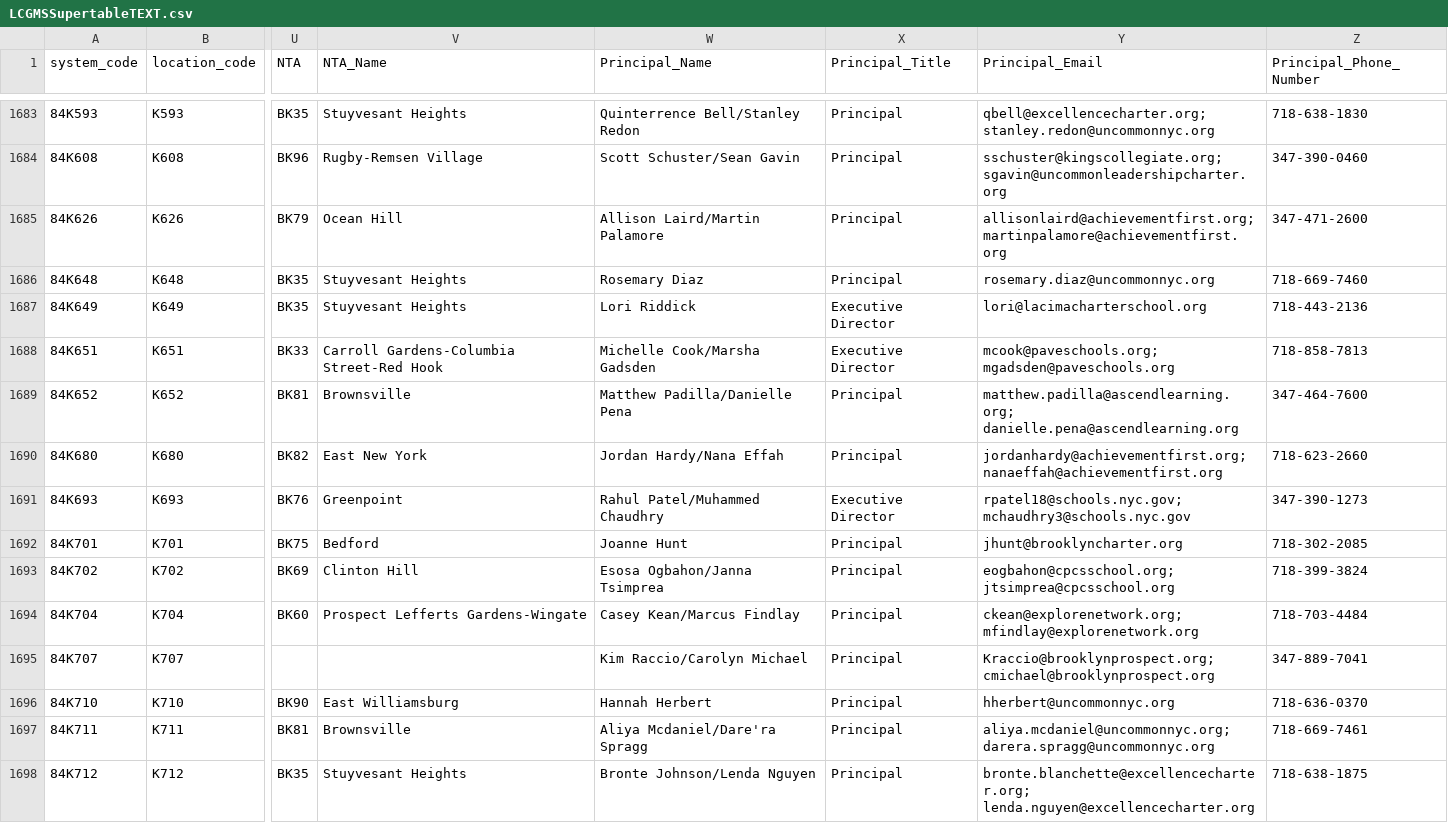
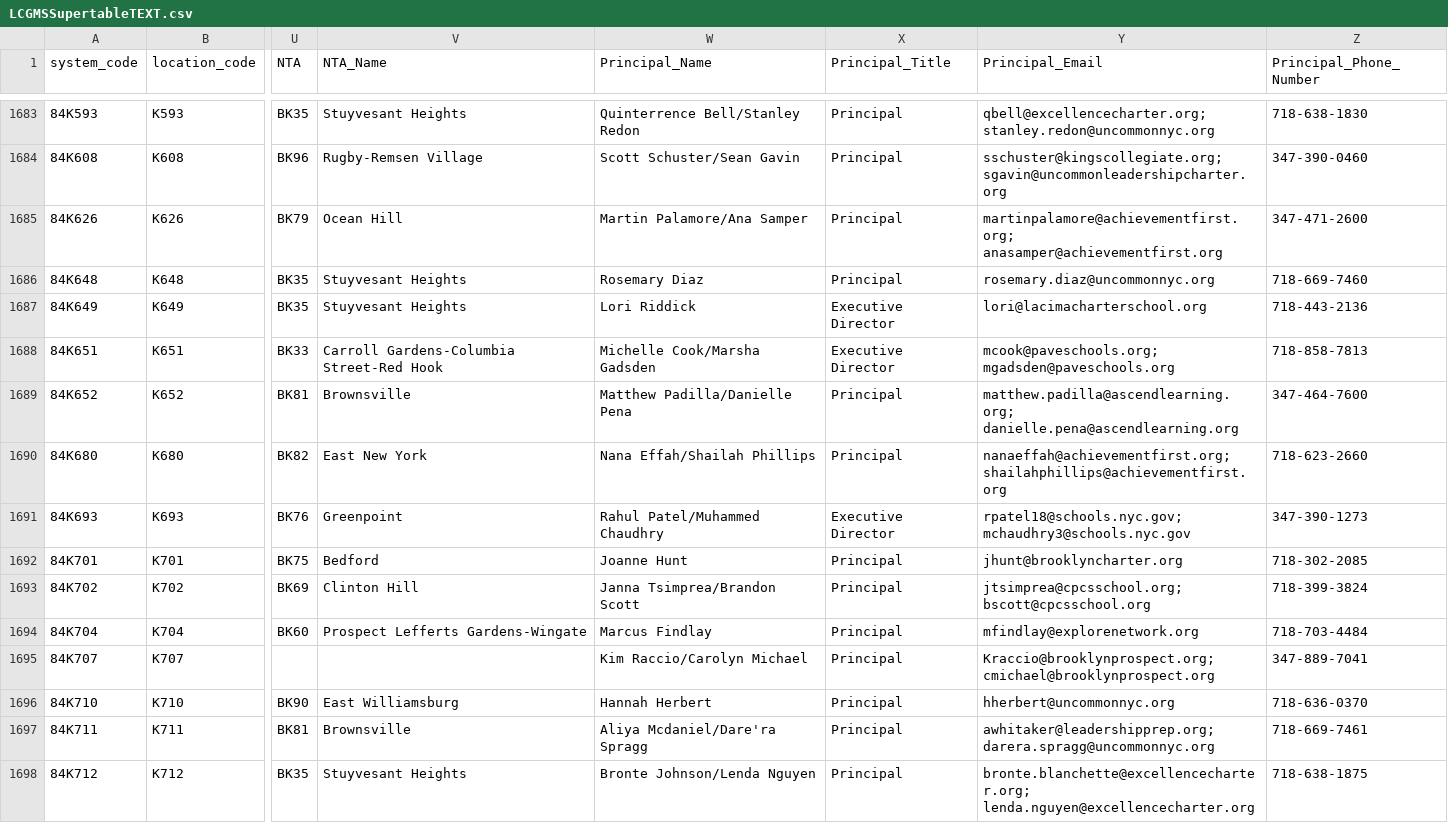
Before and after one commit to dsimoes-doe/LCGMS, a CSV file: LCGMSSupertableTEXT.csv, drawn as a sheet; only a part is shown, gaps mark what is left out; the diff covers the shown part only; the diff names each change by its address in the sheet, - before the commit and + after, or states it on an @@ line.

Commit message:
Update LCGMSSupertableTEXT.csv

```diff
--- a/LCGMSSupertableTEXT.csv
+++ b/LCGMSSupertableTEXT.csv
-W1685 (Principal_Name): Allison Laird/Martin Palamore
+W1685 (Principal_Name): Martin Palamore/Ana Samper
-Y1685 (Principal_Email): allisonlaird@achievementfirst.org; martinpalamore@achievementfirst.org
+Y1685 (Principal_Email): martinpalamore@achievementfirst.org; anasamper@achievementfirst.org
-W1690 (Principal_Name): Jordan Hardy/Nana Effah
+W1690 (Principal_Name): Nana Effah/Shailah Phillips
-Y1690 (Principal_Email): jordanhardy@achievementfirst.org; nanaeffah@achievementfirst.org
+Y1690 (Principal_Email): nanaeffah@achievementfirst.org; shailahphillips@achievementfirst.org
-W1693 (Principal_Name): Esosa Ogbahon/Janna Tsimprea
+W1693 (Principal_Name): Janna Tsimprea/Brandon Scott
-Y1693 (Principal_Email): eogbahon@cpcsschool.org; jtsimprea@cpcsschool.org
+Y1693 (Principal_Email): jtsimprea@cpcsschool.org; bscott@cpcsschool.org
-W1694 (Principal_Name): Casey Kean/Marcus Findlay
+W1694 (Principal_Name): Marcus Findlay
-Y1694 (Principal_Email): ckean@explorenetwork.org; mfindlay@explorenetwork.org
+Y1694 (Principal_Email): mfindlay@explorenetwork.org
-Y1697 (Principal_Email): aliya.mcdaniel@uncommonnyc.org; darera.spragg@uncommonnyc.org
+Y1697 (Principal_Email): awhitaker@leadershipprep.org; darera.spragg@uncommonnyc.org
```
Also changed, not shown: 95 edited cells elsewhere in this file.
